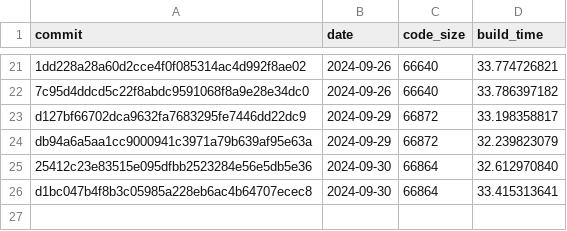
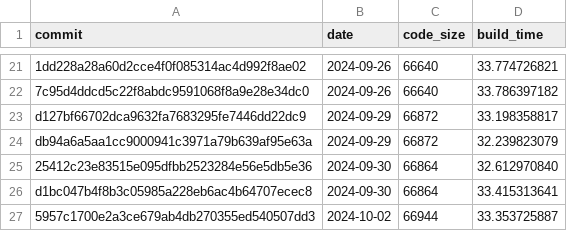
Before and after one commit to CharlyCst/miralis-commit-stats, a CSV file: stats.csv, drawn as a sheet; only a part is shown, gaps mark what is left out.

Commit message:
[Automated] push stats from Miralis CI

```diff
--- a/stats.csv
+++ b/stats.csv
@@ -26 +26,2 @@ db94a6a5aa1cc9000941c3971a79b639af95e63a, 2024-09-29, 66872, 32.239823079
 d1bc047b4f8b3c05985a228eb6ac4b64707ecec8, 2024-09-30, 66864, 33.415313641
+5957c1700e2a3ce679ab4db270355ed540507dd3, 2024-10-02, 66944, 33.353725887
```
